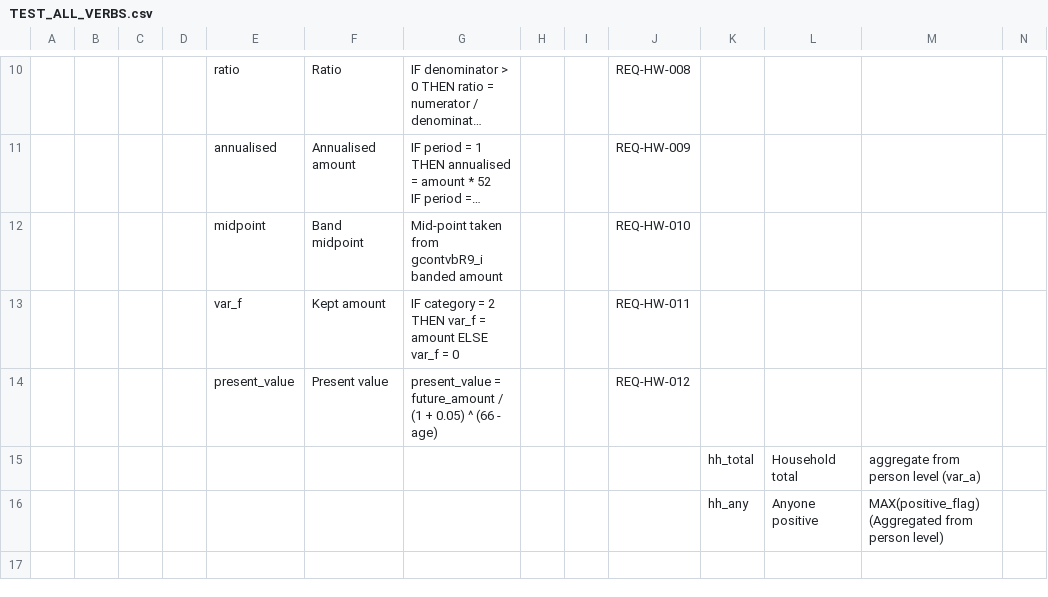
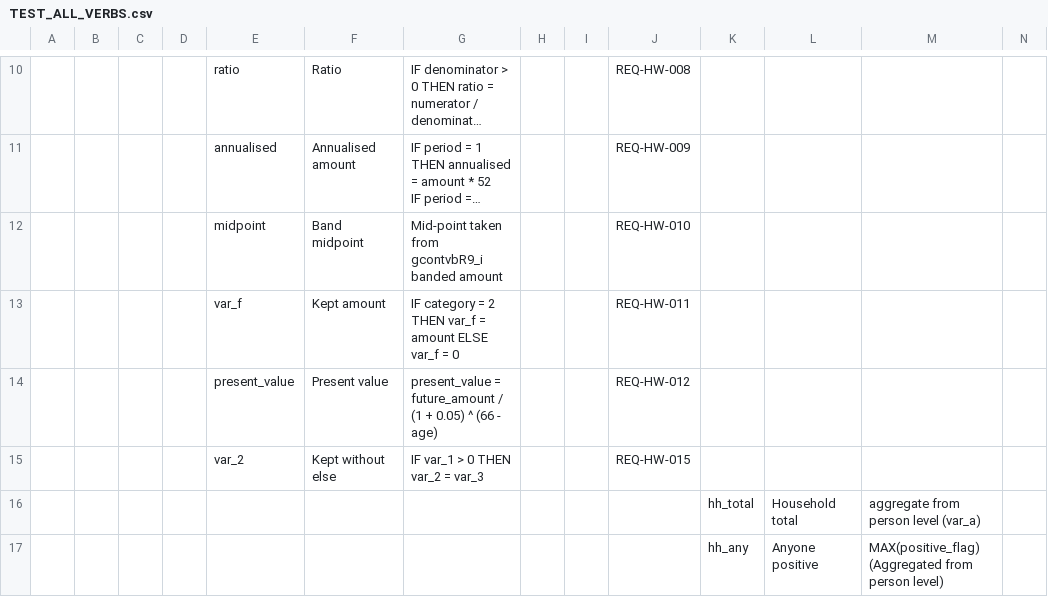
Before and after one commit to MagicSpik3/autospec, a CSV file: specs/TEST_ALL_VERBS.csv, drawn as a sheet; only a part is shown, gaps mark what is left out; long unchanged cells end in …; rows hold the shown columns only; the diff names each change by its address in the sheet, - before the commit and + after, or states it on an @@ line.

```diff
--- a/specs/TEST_ALL_VERBS.csv
+++ b/specs/TEST_ALL_VERBS.csv
+row 15:  |  |  |  | var_2 | Kept without else | IF var_1 > 0 THEN var_2 = var_3 |  |  | REQ-HW-015
```
Also changed, not shown: outputs/R9/QA_derivation_catalogue.csv, outputs/R9/QA_duplicate_dvs.csv, 42 other files.
